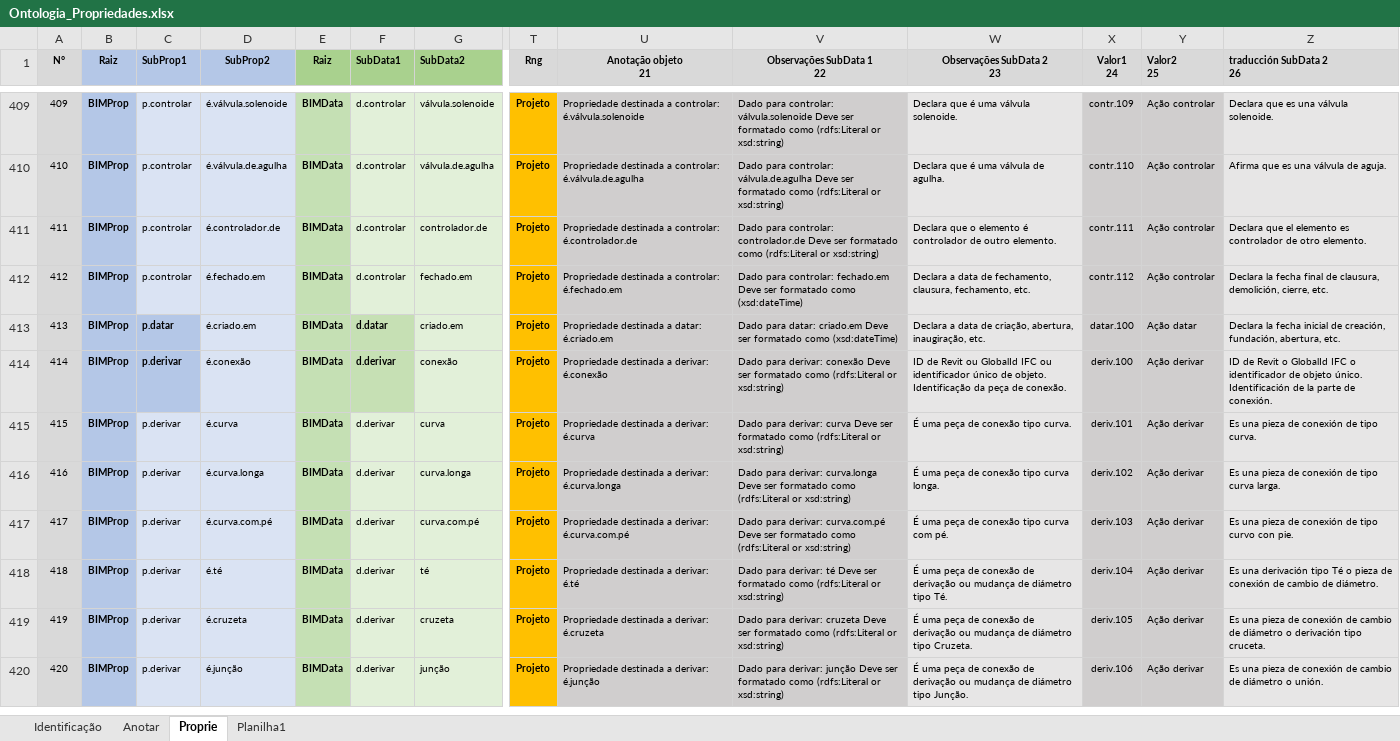
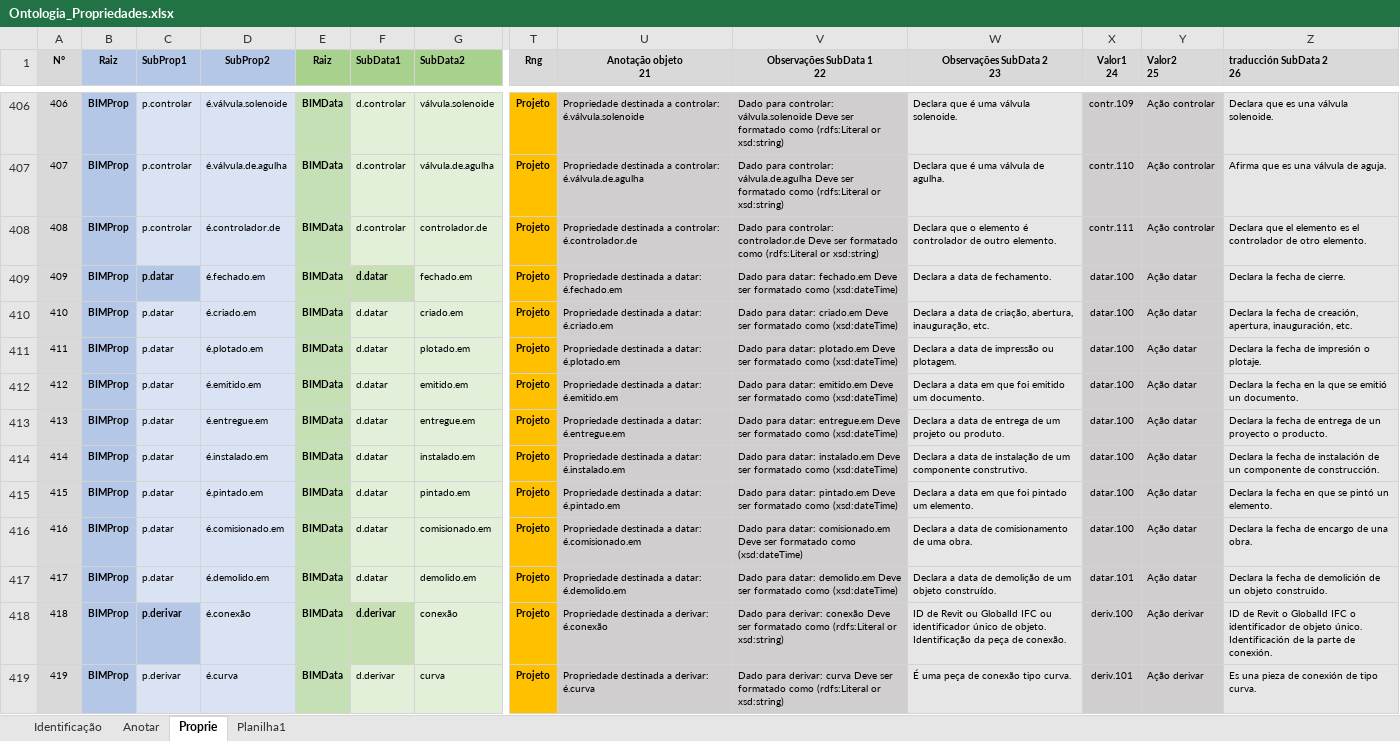
Before and after one commit to JLMenegotto/OntologiaBIM, an Excel workbook: Versão5/Ontologia_Propriedades.xlsx, sheet Proprie, drawn as a sheet; only a part is shown, gaps mark what is left out; the shorter side is filled out with more unchanged rows; values as stored, in another font and other column widths than the file's, no borders; conditional formats not drawn; addresses are those after the commit; rows hold the shown columns only; the diff covers the shown part only; the diff names each change by its address in the sheet, - before the commit and + after, or states it on an @@ line.

Commit message:
Add files via upload

```diff
--- a/Versão5/Ontologia_Propriedades.xlsx (sheet Proprie)
+++ b/Versão5/Ontologia_Propriedades.xlsx (sheet Proprie)
@@ column A (N°) renumbered from row 262 down @@
-Z408 (traducción SubData 2 26): …elemento es controlador de…
+Z408 (traducción SubData 2 26): …elemento es el controlador de…
-C409 (SubProp1): p.controlar
+C409 (SubProp1): p.datar
@@ C409 bold: off → on, fill: #DAE3F3 → #B4C7E7 @@
-F409 (SubData1): d.controlar
+F409 (SubData1): d.datar
@@ F409 fill: #E2F0D9 → #C6E0B4, bold: off → on @@
-U409 (Anotação objeto 21): Propriedade destinada a controlar: é.fechado.em
+U409 (Anotação objeto 21): Propriedade destinada a datar: é.fechado.em
-V409 (Observações SubData 1 22): Dado para controlar: fechado.em Deve…
+V409 (Observações SubData 1 22): Dado para datar: fechado.em Deve…
-W409 (Observações SubData 2 23): Declara a data de fechamento, clausura, fechamento, etc.
+W409 (Observações SubData 2 23): Declara a data de fechamento.
-X409 (Valor1 24): contr.112
+X409 (Valor1 24): datar.100
-Y409 (Valor2 25): Ação controlar
+Y409 (Valor2 25): Ação datar
-Z409 (traducción SubData 2 26): Declara la fecha final de clausura, demolición, cierre, etc.
+Z409 (traducción SubData 2 26): Declara la fecha de cierre.
@@ C410 fill: #B4C7E7 → #DAE3F3, bold: on → off @@
@@ F410 bold: on → off, fill: #C6E0B4 → #E2F0D9 @@
-W410 (Observações SubData 2 23): …criação, abertura, inaugiração, etc.
+W410 (Observações SubData 2 23): …criação, abertura, inauguração, etc.
-Z410 (traducción SubData 2 26): …la fecha inicial de creación, fundación, abertura, etc.
+Z410 (traducción SubData 2 26): …la fecha de creación, apertura, inauguración, etc.
+row 411: 411 | BIMProp | p.datar | é.plotado.em | BIMData | d.datar | plotado.em | Projeto | Propriedade destinada a datar: é.plotado.em | Dado para datar: plotado.em Deve ser formatado como (xsd:dateTime) | Declara a data de impressão ou plotagem. | datar.100 | Ação datar | Declara la fecha de impresión o plotaje.
+row 412: 412 | BIMProp | p.datar | é.emitido.em | BIMData | d.datar | emitido.em | Projeto | Propriedade destinada a datar: é.emitido.em | Dado para datar: emitido.em Deve ser formatado como (xsd:dateTime) | Declara a data em que foi emitido um documento. | datar.100 | Ação datar | Declara la fecha en la que se emitió un documento.
+row 413: 413 | BIMProp | p.datar | é.entregue.em | BIMData | d.datar | entregue.em | Projeto | Propriedade destinada a datar: é.entregue.em | Dado para datar: entregue.em Deve ser formatado como (xsd:dateTime) | Declara a data de entrega de um projeto ou produto. | datar.100 | Ação datar | Declara la fecha de entrega de un proyecto o producto.
+row 414: 414 | BIMProp | p.datar | é.instalado.em | BIMData | d.datar | instalado.em | Projeto | Propriedade destinada a datar: é.instalado.em | Dado para datar: instalado.em Deve ser formatado como (xsd:dateTime) | Declara a data de instalação de um componente construtivo. | datar.100 | Ação datar | Declara la fecha de instalación de un componente de construcción.
+row 415: 415 | BIMProp | p.datar | é.pintado.em | BIMData | d.datar | pintado.em | Projeto | Propriedade destinada a datar: é.pintado.em | Dado para datar: pintado.em Deve ser formatado como (xsd:dateTime) | Declara a data em que foi pintado um elemento. | datar.100 | Ação datar | Declara la fecha en que se pintó un elemento.
+row 416: 416 | BIMProp | p.datar | é.comisionado.em | BIMData | d.datar | comisionado.em | Projeto | Propriedade destinada a datar: é.comisionado.em | Dado para datar: comisionado.em Deve ser formatado como (xsd:dateTime) | Declara a data de comisionamento de uma obra. | datar.100 | Ação datar | Declara la fecha de encargo de una obra.
+row 417: 417 | BIMProp | p.datar | é.demolido.em | BIMData | d.datar | demolido.em | Projeto | Propriedade destinada a datar: é.demolido.em | Dado para datar: demolido.em Deve ser formatado como (xsd:dateTime) | Declara a data de demolição de um objeto construído. | datar.101 | Ação datar | Declara la fecha de demolición de un objeto construido.
```
Also changed, not shown: 4 added rows, 3 removed rows and 44 edited cells elsewhere in this sheet, sheet Identificação, formulas that keep their value.
